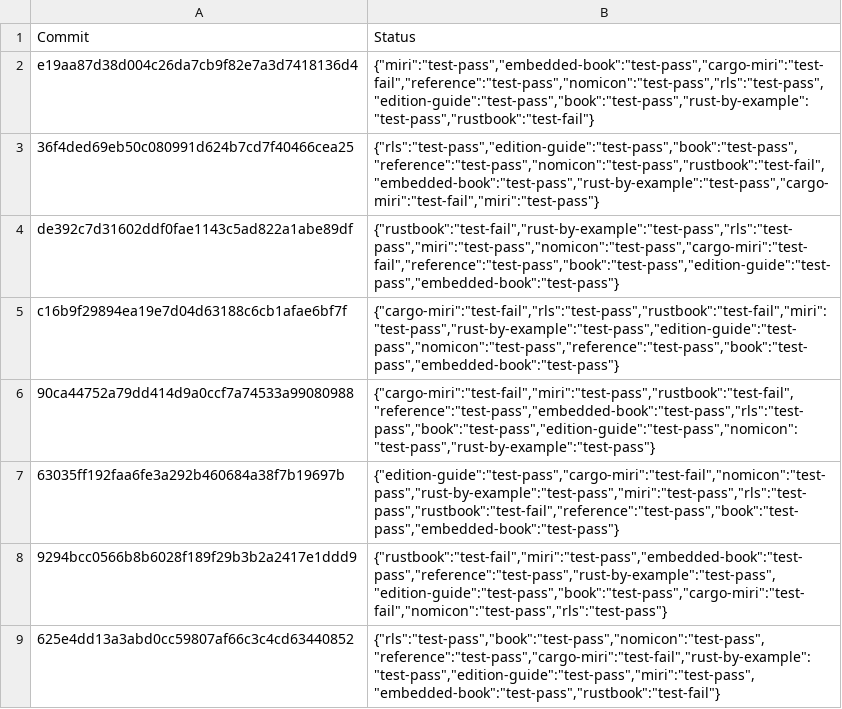
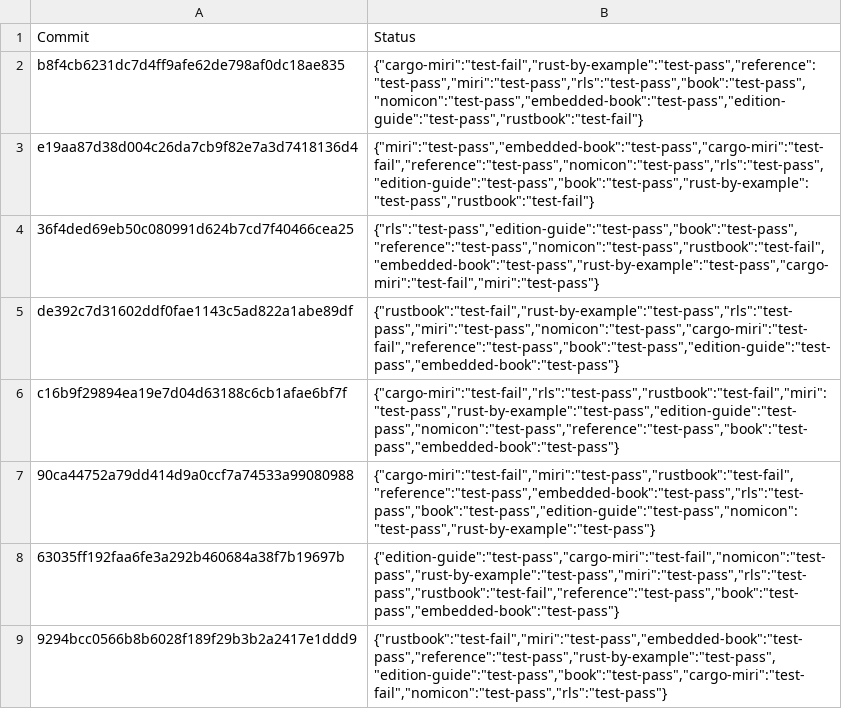
Before and after one commit to rust-lang-nursery/rust-toolstate, a TSV file: history/linux.tsv, drawn as a sheet; only a part is shown; the shorter side is filled out with more unchanged rows; the diff names each change by its address in the sheet, - before the commit and + after, or states it on an @@ line.

Commit message:
(linux CI update)

```diff
--- a/history/linux.tsv
+++ b/history/linux.tsv
+row 2: b8f4cb6231dc7d4ff9afe62de798af0dc18ae835 | {"cargo-miri":"test-fail","rust-by-example":"test-pass","reference":"test-pass","miri":"test-pass","rls":"test-pass","book":"test-pass","nomicon":"test-pass","embedded-book":"test-pass","edition-guide":"test-pass","rustbook":"test-fail"}
```
